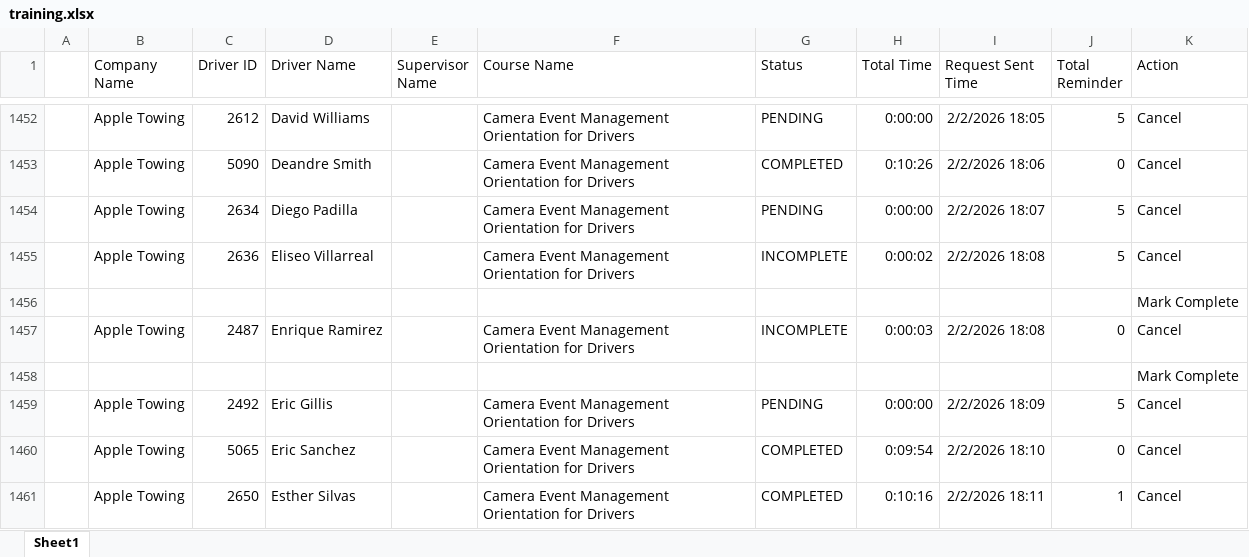
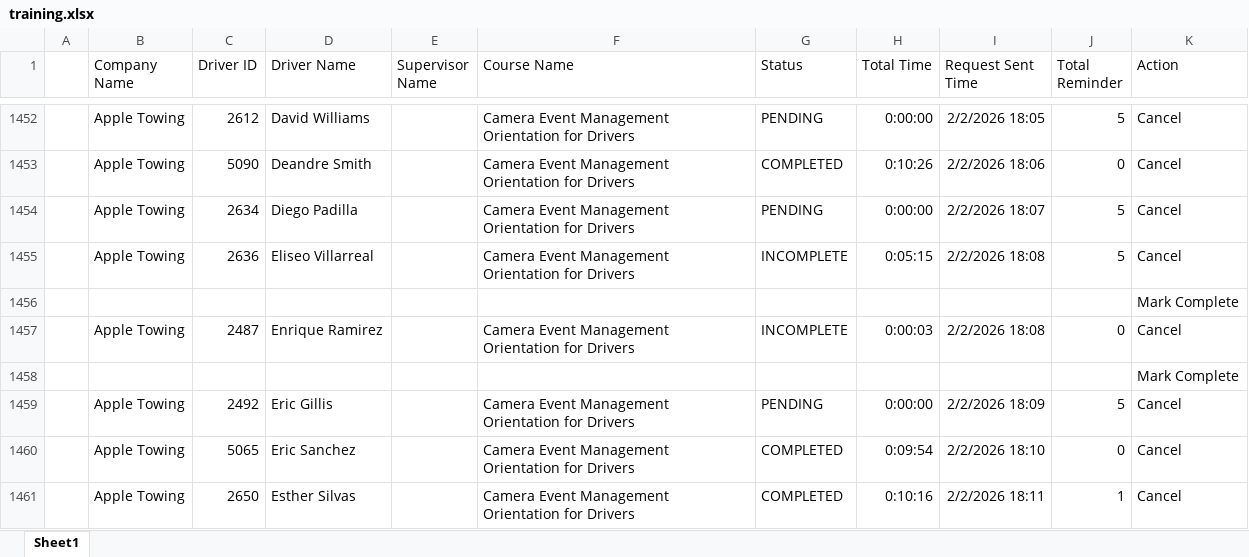
Before and after one commit to jmullins-DEN/apple-towing, an Excel workbook: training.xlsx, sheet Sheet1, drawn as a sheet; only a part is shown, gaps mark what is left out; values as stored, in another font and other column widths than the file's, no borders; the diff names each change by its address in the sheet, - before the commit and + after, or states it on an @@ line.

```diff
--- a/training.xlsx (sheet Sheet1)
+++ b/training.xlsx (sheet Sheet1)
-H1455 (Total Time): 0:00:02
+H1455 (Total Time): 0:05:15
```
Also changed, not shown: camera_events.xlsx.
